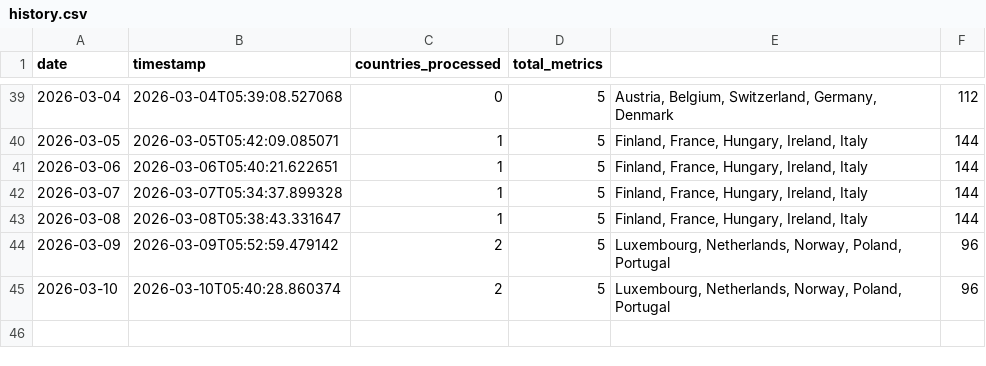
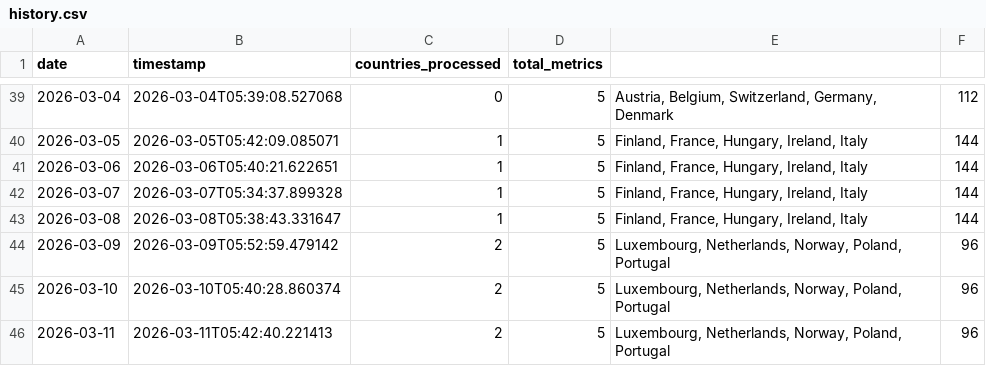
Before and after one commit to jarmoe13/clarity-harvester, a CSV file: data/history.csv, drawn as a sheet; only a part is shown, gaps mark what is left out; the diff names each change by its address in the sheet, - before the commit and + after, or states it on an @@ line.

```diff
--- a/data/history.csv
+++ b/data/history.csv
+row 46: 2026-03-11 | 2026-03-11T05:42:40.221413 | 2 | 5 | Luxembourg, Netherlands, Norway, Poland, Portugal | 96
```
Also changed, not shown: 1 other file.
